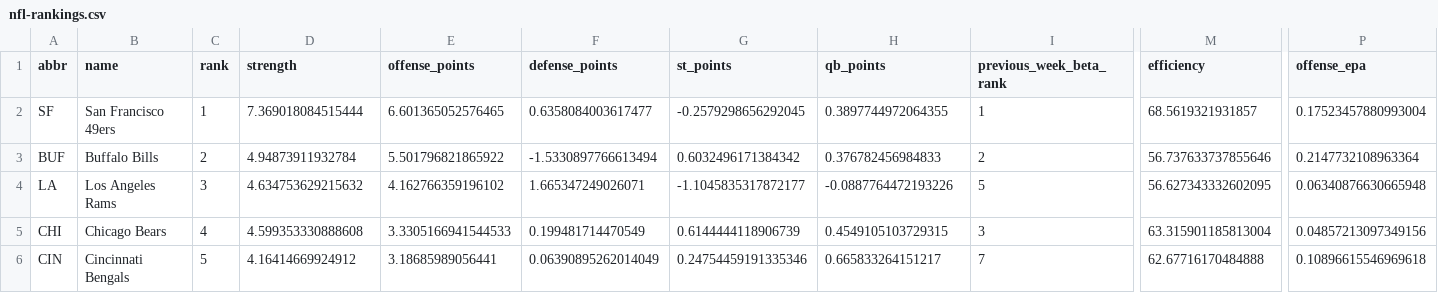
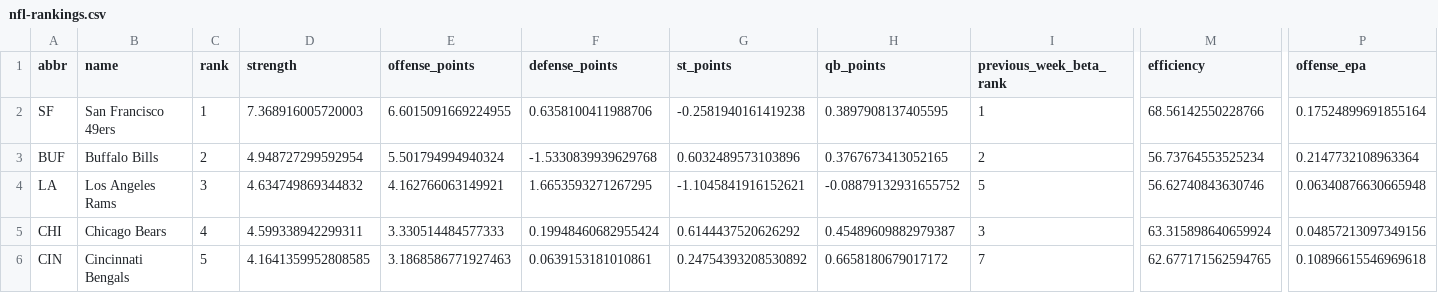
Before and after one commit to jrmorgan18/World_Cup_Website, a CSV file: assets/data/nfl-rankings.csv, drawn as a sheet; only a part is shown, gaps mark what is left out; the diff covers the shown part only; the diff names each change by its address in the sheet, - before the commit and + after, or states it on an @@ line.

```diff
--- a/assets/data/nfl-rankings.csv
+++ b/assets/data/nfl-rankings.csv
-D2 (strength): 7.369018084515444
+D2 (strength): 7.368916005720003
-E2 (offense_points): 6.601365052576465
+E2 (offense_points): 6.6015091669224955
-F2 (defense_points): 0.6358084003617477
+F2 (defense_points): 0.6358100411988706
-G2 (st_points): -0.2579298656292045
+G2 (st_points): -0.2581940161419238
-H2 (qb_points): 0.3897744972064355
+H2 (qb_points): 0.3897908137405595
-M2 (efficiency): 68.5619321931857
+M2 (efficiency): 68.56142550228766
-P2 (offense_epa): 0.17523457880993004
+P2 (offense_epa): 0.17524899691855164
-D3 (strength): 4.94873911932784
+D3 (strength): 4.948727299592954
-E3 (offense_points): 5.501796821865922
+E3 (offense_points): 5.501794994940324
-F3 (defense_points): -1.5330897766613494
+F3 (defense_points): -1.5330839939629768
-G3 (st_points): 0.6032496171384342
+G3 (st_points): 0.6032489573103896
-H3 (qb_points): 0.376782456984833
+H3 (qb_points): 0.3767673413052165
-M3 (efficiency): 56.737633737855646
+M3 (efficiency): 56.73764553525234
-D4 (strength): 4.634753629215632
+D4 (strength): 4.634749869344832
-E4 (offense_points): 4.162766359196102
+E4 (offense_points): 4.162766063149921
-F4 (defense_points): 1.665347249026071
+F4 (defense_points): 1.6653593271267295
-G4 (st_points): -1.1045835317872177
+G4 (st_points): -1.1045841916152621
-H4 (qb_points): -0.0887764472193226
+H4 (qb_points): -0.08879132931655752
-M4 (efficiency): 56.627343332602095
+M4 (efficiency): 56.62740843630746
-D5 (strength): 4.599353330888608
+D5 (strength): 4.599338942299311
-E5 (offense_points): 3.3305166941544533
+E5 (offense_points): 3.330514484577333
-F5 (defense_points): 0.199481714470549
+F5 (defense_points): 0.19948460682955424
-G5 (st_points): 0.6144444118906739
+G5 (st_points): 0.6144437520626292
-H5 (qb_points): 0.4549105103729315
+H5 (qb_points): 0.45489609882979387
-M5 (efficiency): 63.315901185813004
+M5 (efficiency): 63.315898640659924
-D6 (strength): 4.16414669924912
+D6 (strength): 4.1641359952808585
-E6 (offense_points): 3.18685989056441
+E6 (offense_points): 3.1868586771927463
-F6 (defense_points): 0.06390895262014049
+F6 (defense_points): 0.0639153181010861
-G6 (st_points): 0.24754459191335346
+G6 (st_points): 0.24754393208530892
-H6 (qb_points): 0.665833264151217
+H6 (qb_points): 0.6658180679017172
-M6 (efficiency): 62.67716170484888
+M6 (efficiency): 62.677171562594765
```
Also changed, not shown: 163 edited cells elsewhere in this file, assets/data/nfl-results.csv, 5 other files.
